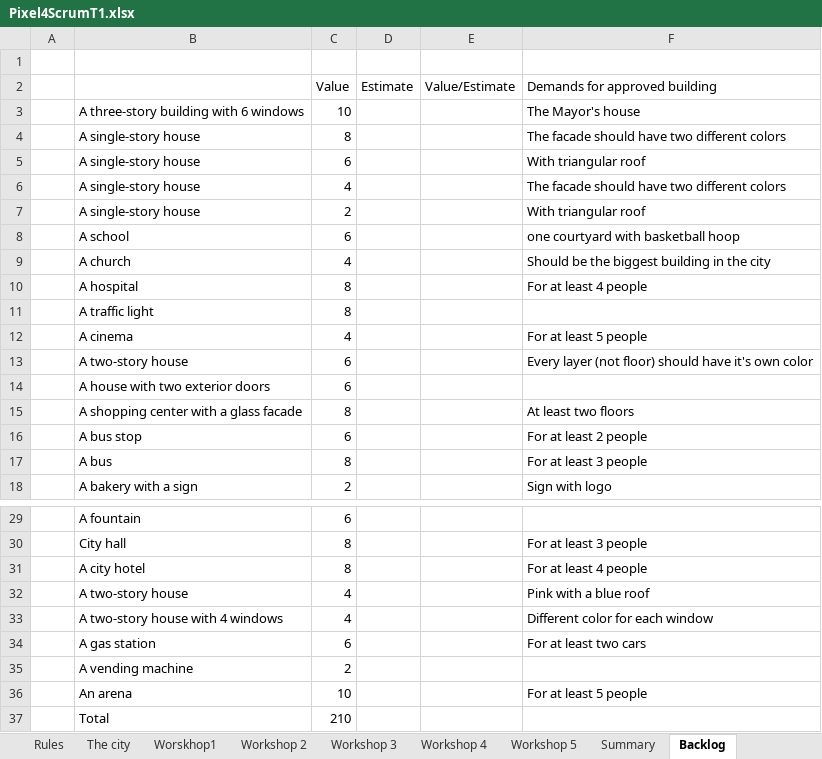
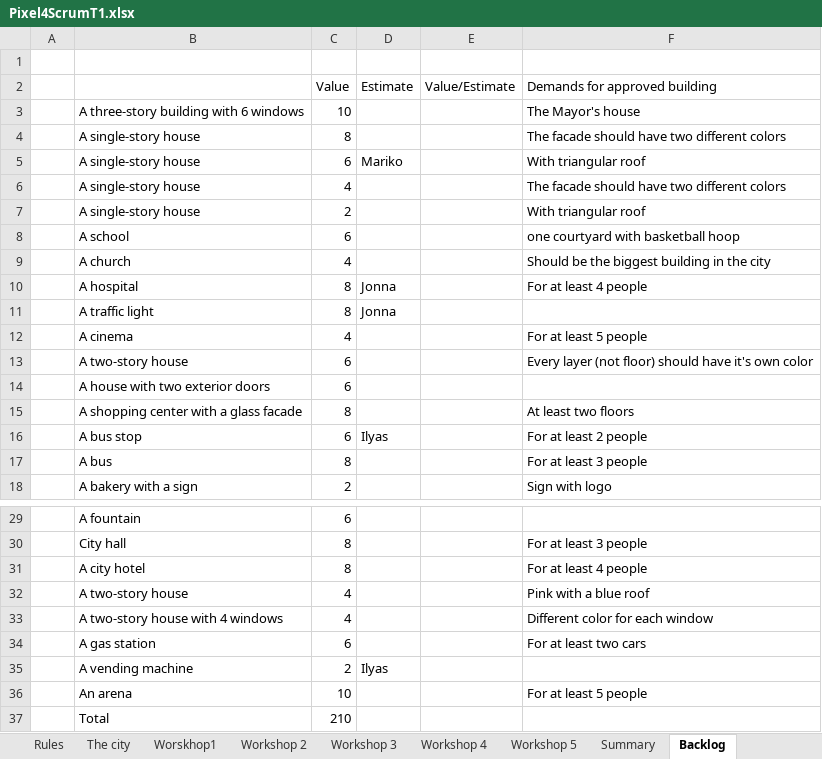
Before and after one commit to Team1BestOne/excel_pixel, an Excel workbook: Pixel4ScrumT1.xlsx, sheet Backlog, drawn as a sheet; only a part is shown, gaps mark what is left out; values as stored, in another font and other column widths than the file's, no borders; the diff names each change by its address in the sheet, - before the commit and + after, or states it on an @@ line.

Commit message:
Add files via upload

```diff
--- a/Pixel4ScrumT1.xlsx (sheet Backlog)
+++ b/Pixel4ScrumT1.xlsx (sheet Backlog)
-D5 (Estimate): (empty)
+D5 (Estimate): Mariko
-D10:D11 (Estimate): (empty)
+D10:D11 (Estimate): Jonna
-D16 (Estimate): (empty)
+D16 (Estimate): Ilyas
-D35 (Estimate): (empty)
+D35 (Estimate): Ilyas
```
Also changed, not shown: charts or pictures.
